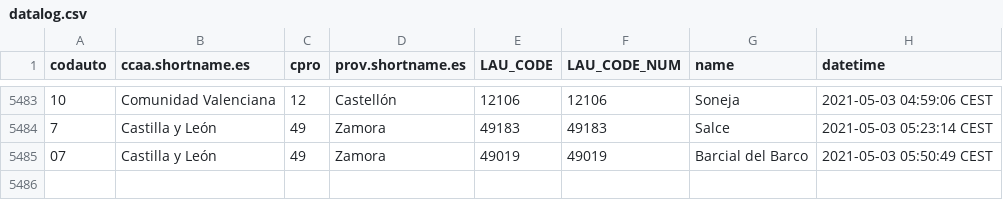
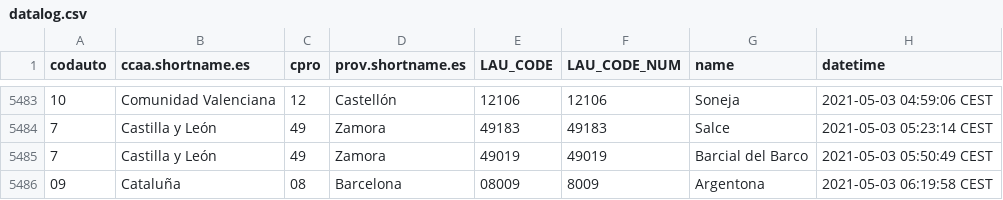
Before and after one commit to dieghernan/spain-munic-bot, a CSV file: assets/datalog.csv, drawn as a sheet; only a part is shown, gaps mark what is left out.

```diff
--- a/assets/datalog.csv
+++ b/assets/datalog.csv
@@ -5484,2 +5484,3 @@
 "7","Castilla y León","49","Zamora","49183",49183,"Salce","2021-05-03 05:23:14 CEST"
-"07","Castilla y León","49","Zamora","49019",49019,"Barcial del Barco","2021-05-03 05:50:49 CEST"
+"7","Castilla y León","49","Zamora","49019",49019,"Barcial del Barco","2021-05-03 05:50:49 CEST"
+"09","Cataluña","08","Barcelona","08009",8009,"Argentona","2021-05-03 06:19:58 CEST"
```
Also changed, not shown: 7 other files.
